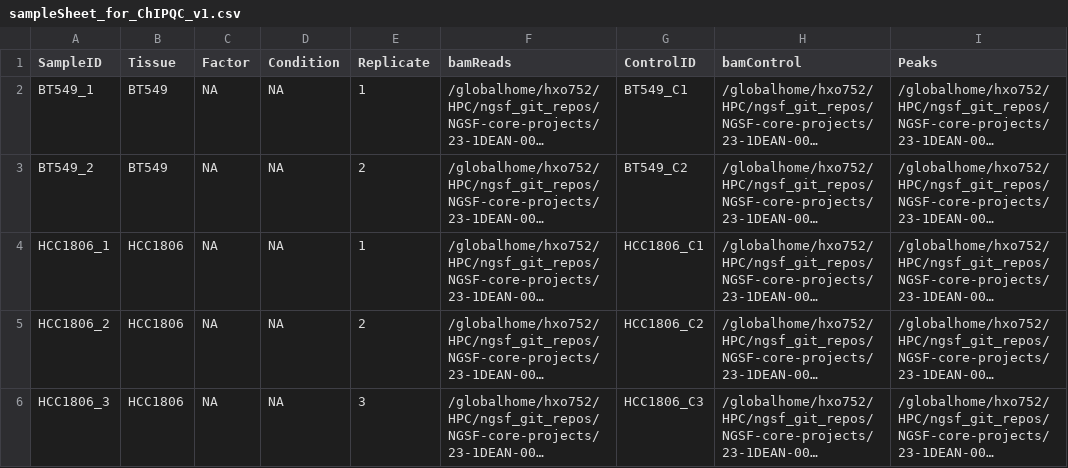
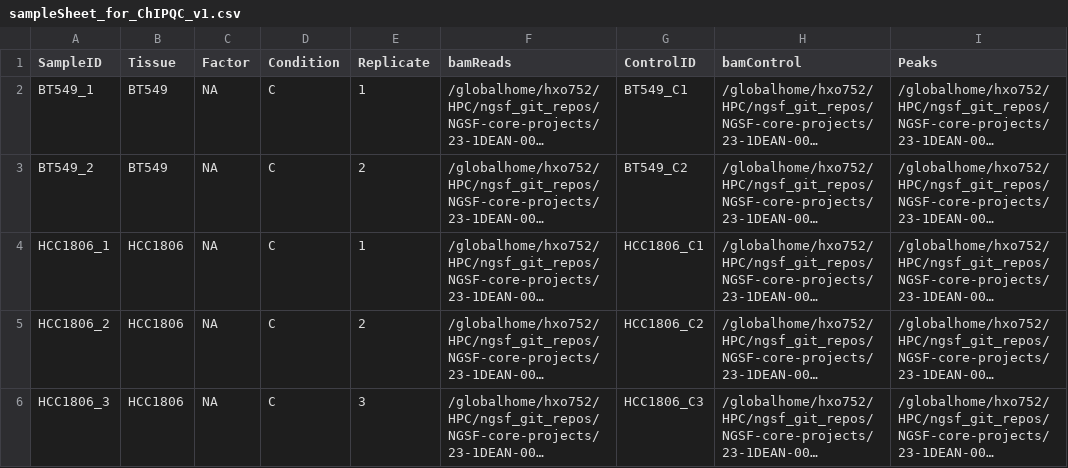
Before and after one commit to shhayat/NGSF-core-projects, a CSV file: 23-1DEAN-001/sampleSheet_for_ChIPQC_v1.csv, drawn as a sheet; only a part is shown; long unchanged cells end in …; the diff names each change by its address in the sheet, - before the commit and + after, or states it on an @@ line.

Commit message:
Update sampleSheet_for_ChIPQC_v1.csv

```diff
--- a/23-1DEAN-001/sampleSheet_for_ChIPQC_v1.csv
+++ b/23-1DEAN-001/sampleSheet_for_ChIPQC_v1.csv
-D2:D6 (Condition): NA
+D2:D6 (Condition): C
```
